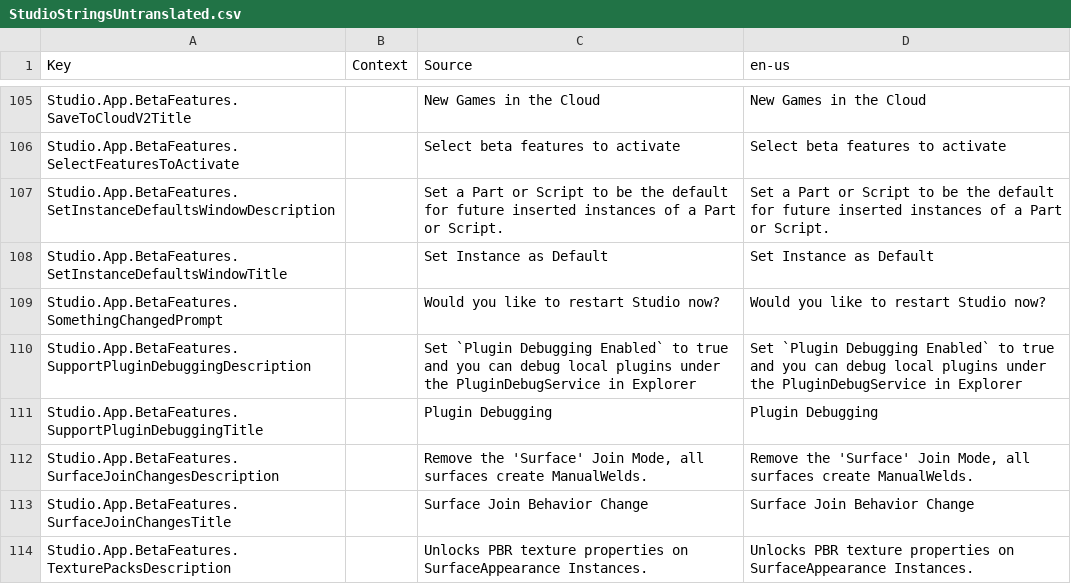
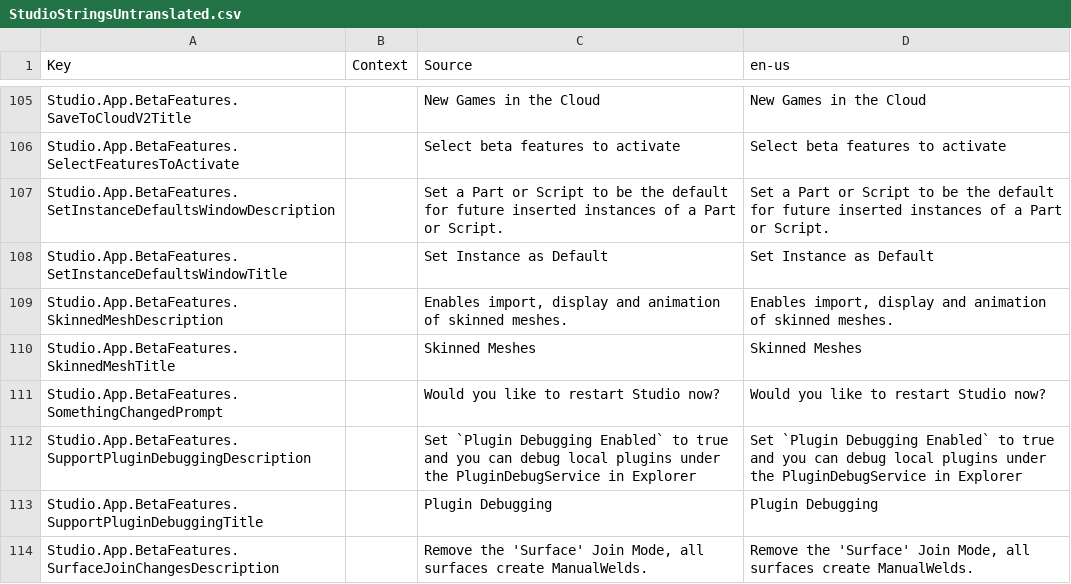
Before and after one commit to Kan18/Roblox-Client-Tracker, a CSV file: QtResources/Translation/StudioStringsUntranslated.csv, drawn as a sheet; only a part is shown, gaps mark what is left out; the shorter side is filled out with more unchanged rows; the diff names each change by its address in the sheet, - before the commit and + after, or states it on an @@ line.

```diff
--- a/QtResources/Translation/StudioStringsUntranslated.csv
+++ b/QtResources/Translation/StudioStringsUntranslated.csv
+row 109: Studio.App.BetaFeatures.SkinnedMeshDescription |  | Enables import, display and animation of skinned meshes. | Enables import, display and animation of skinned meshes.
+row 110: Studio.App.BetaFeatures.SkinnedMeshTitle |  | Skinned Meshes | Skinned Meshes
```
Also changed, not shown: rbxManifest.csv, rbxPkgManifest.csv, 8 other files.
